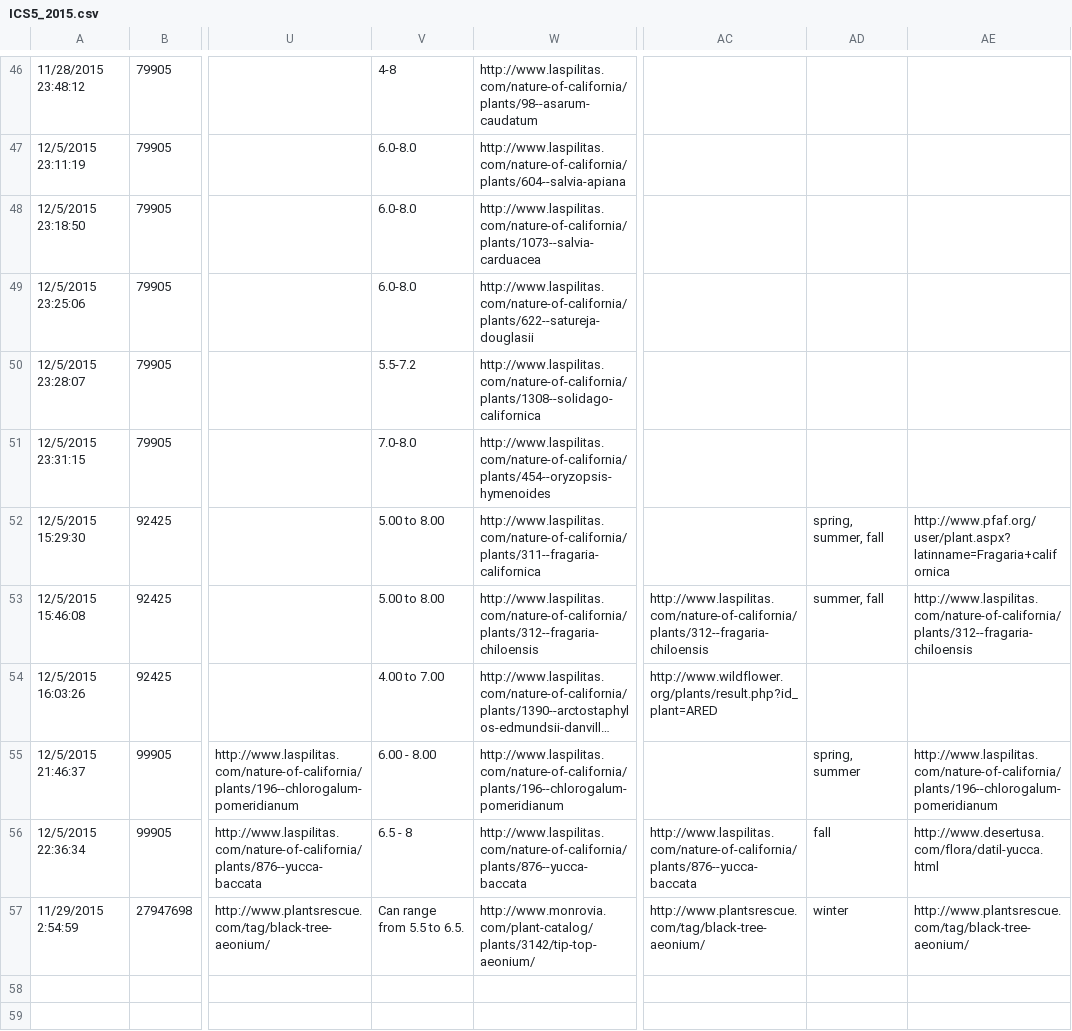
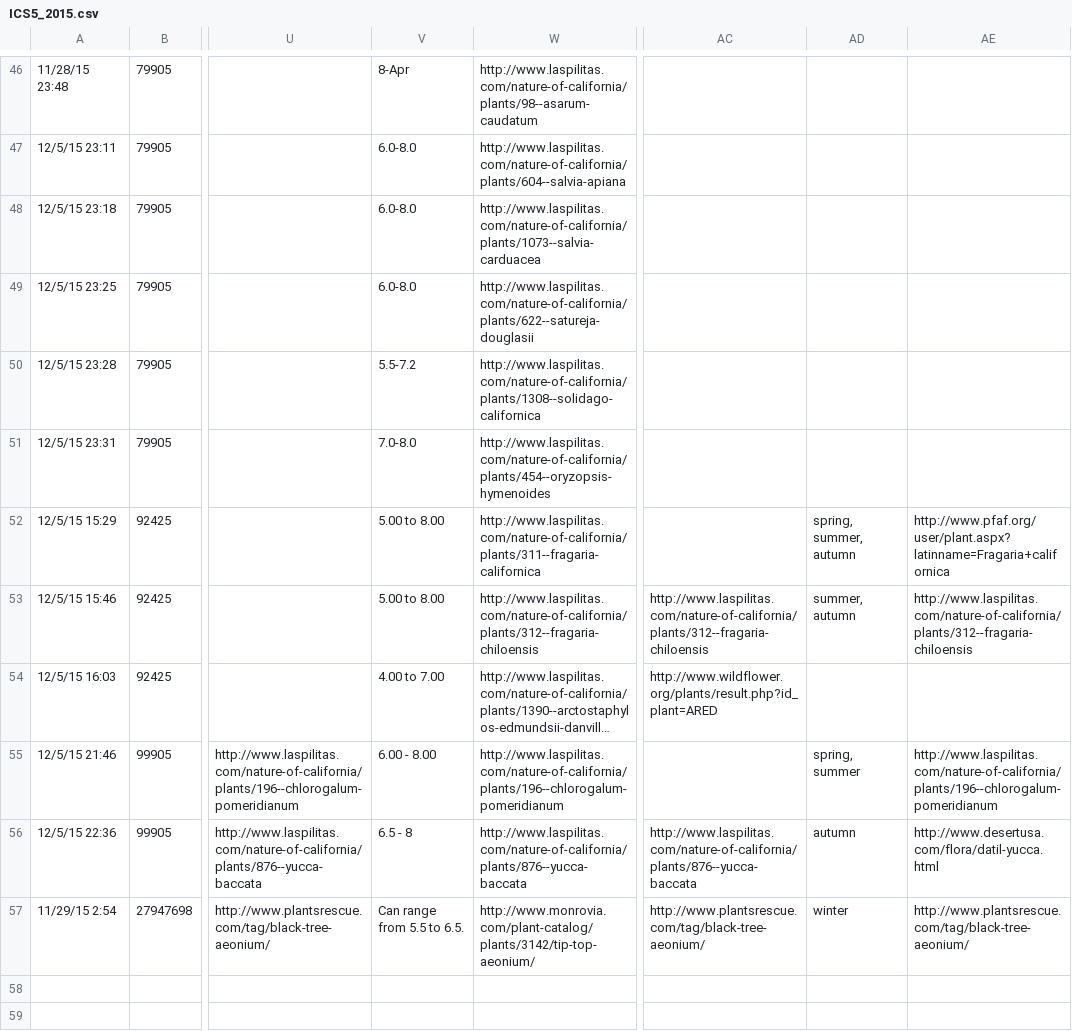
Before and after one commit to julietnpn/sage, a CSV file: plants/management/csvdata/ICS5_2015.csv, drawn as a sheet; only a part is shown, gaps mark what is left out; long unchanged cells end in …; the diff covers the shown part only; the diff names each change by its address in the sheet, - before the commit and + after, or states it on an @@ line.

```diff
--- a/plants/management/csvdata/ICS5_2015.csv
+++ b/plants/management/csvdata/ICS5_2015.csv
-A46: 11/28/2015 23:48:12
+A46: 11/28/15 23:48
-V46: 4-8
+V46: 8-Apr
-A47: 12/5/2015 23:11:19
+A47: 12/5/15 23:11
-A48: 12/5/2015 23:18:50
+A48: 12/5/15 23:18
-A49: 12/5/2015 23:25:06
+A49: 12/5/15 23:25
-A50: 12/5/2015 23:28:07
+A50: 12/5/15 23:28
-A51: 12/5/2015 23:31:15
+A51: 12/5/15 23:31
-A52: 12/5/2015 15:29:30
+A52: 12/5/15 15:29
-AD52: spring, summer, fall
+AD52: spring, summer, autumn
-A53: 12/5/2015 15:46:08
+A53: 12/5/15 15:46
-AD53: summer, fall
+AD53: summer, autumn
-A54: 12/5/2015 16:03:26
+A54: 12/5/15 16:03
-A55: 12/5/2015 21:46:37
+A55: 12/5/15 21:46
-A56: 12/5/2015 22:36:34
+A56: 12/5/15 22:36
-AD56: fall
+AD56: autumn
-A57: 11/29/2015 2:54:59
+A57: 11/29/15 2:54
```
Also changed, not shown: 64 edited cells elsewhere in this file, plants/management/csvdata/ICS5_2016.csv, plants/management/csvdata/ICS5_2017.csv, 2 other files.
